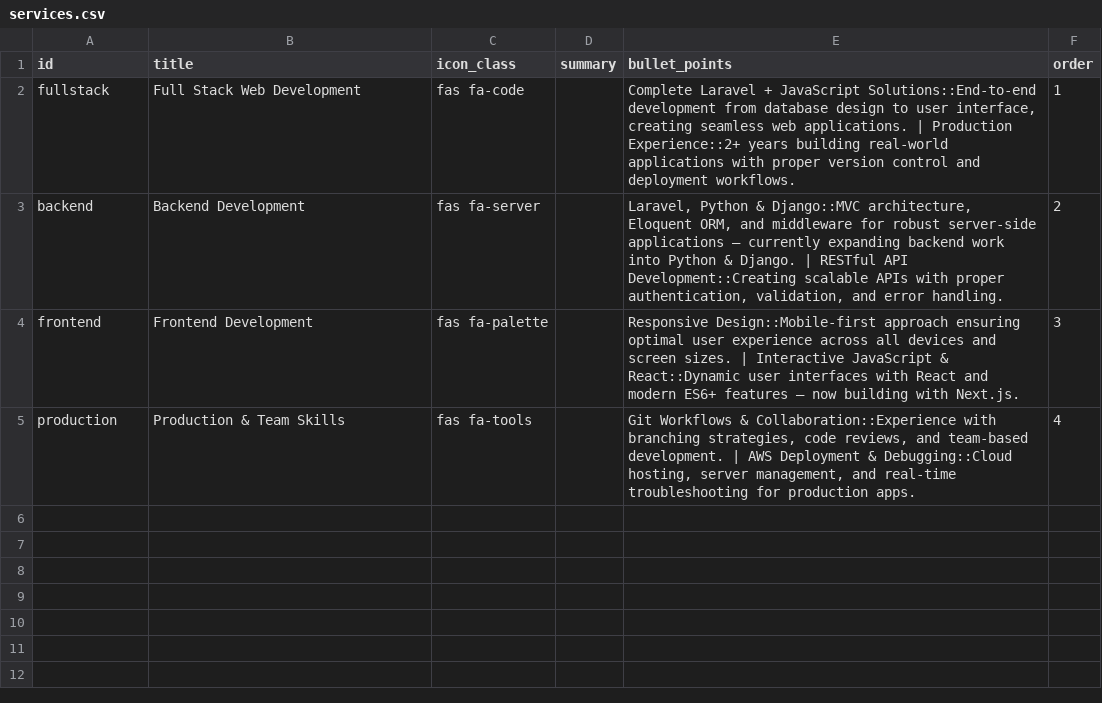
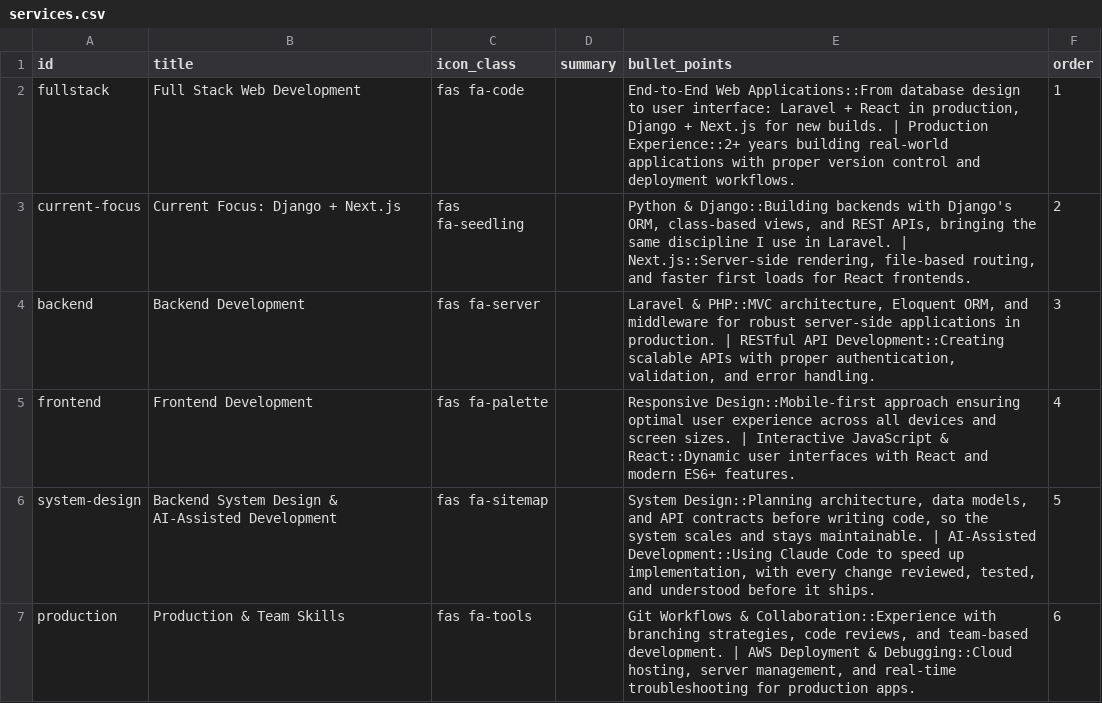
Before and after one commit to ayush-sleeping/Personal-Portfolio, a CSV file: sheets/seed-csv/services.csv, drawn as a sheet.

Commit message:
content: add Current Focus and System Design service cards
Services grow from four cards to six: a Current Focus card for Django +
Next.js and a Backend System Design & AI-Assisted Development card.
Laravel and React copy now describes production work; the new stack
sits in its own card. Meta description, keywords and knowsAbout follow.

Also add the missing page_resume seed CSV, matching pages/resume.json.

```diff
--- a/sheets/seed-csv/services.csv
+++ b/sheets/seed-csv/services.csv
@@ -1,5 +1,7 @@
 id,title,icon_class,summary,bullet_points,order
-fullstack,Full Stack Web Development,fas fa-code,,"Complete Laravel + JavaScript Solutions::End-to-end development from database design to user interface, creating seamless web applications. | Production Experience::2+ years building real-world applications with proper version control and deployment workflows.",1
-backend,Backend Development,fas fa-server,,"Laravel, Python & Django::MVC architecture, Eloquent ORM, and middleware for robust server-side applications — currently expanding backend work into Python & Django. | RESTful API Development::Creating scalable APIs with proper authentication, validation, and error handling.",2
-frontend,Frontend Development,fas fa-palette,,Responsive Design::Mobile-first approach ensuring optimal user experience across all devices and screen sizes. | Interactive JavaScript & React::Dynamic user interfaces with React and modern ES6+ features — now building with Next.js.,3
-production,Production & Team Skills,fas fa-tools,,"Git Workflows & Collaboration::Experience with branching strategies, code reviews, and team-based development. | AWS Deployment & Debugging::Cloud hosting, server management, and real-time troubleshooting for production apps.",4
+fullstack,Full Stack Web Development,fas fa-code,,"End-to-End Web Applications::From database design to user interface: Laravel + React in production, Django + Next.js for new builds. | Production Experience::2+ years building real-world applications with proper version control and deployment workflows.",1
+current-focus,Current Focus: Django + Next.js,fas fa-seedling,,"Python & Django::Building backends with Django's ORM, class-based views, and REST APIs, bringing the same discipline I use in Laravel. | Next.js::Server-side rendering, file-based routing, and faster first loads for React frontends.",2
+backend,Backend Development,fas fa-server,,"Laravel & PHP::MVC architecture, Eloquent ORM, and middleware for robust server-side applications in production. | RESTful API Development::Creating scalable APIs with proper authentication, validation, and error handling.",3
+frontend,Frontend Development,fas fa-palette,,Responsive Design::Mobile-first approach ensuring optimal user experience across all devices and screen sizes. | Interactive JavaScript & React::Dynamic user interfaces with React and modern ES6+ features.,4
+system-design,Backend System Design & AI-Assisted Development,fas fa-sitemap,,"System Design::Planning architecture, data models, and API contracts before writing code, so the system scales and stays maintainable. | AI-Assisted Development::Using Claude Code to speed up implementation, with every change reviewed, tested, and understood before it ships.",5
+production,Production & Team Skills,fas fa-tools,,"Git Workflows & Collaboration::Experience with branching strategies, code reviews, and team-based development. | AWS Deployment & Debugging::Cloud hosting, server management, and real-time troubleshooting for production apps.",6
```
Also changed, not shown: 4 other files.
